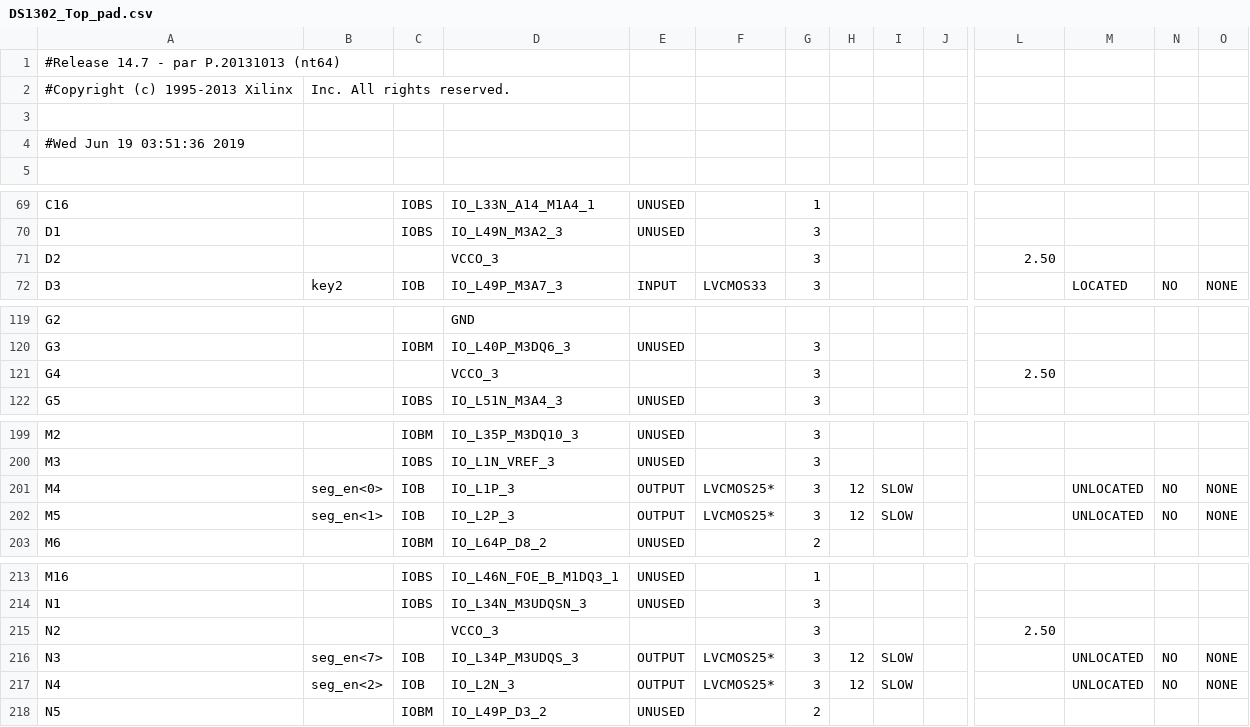
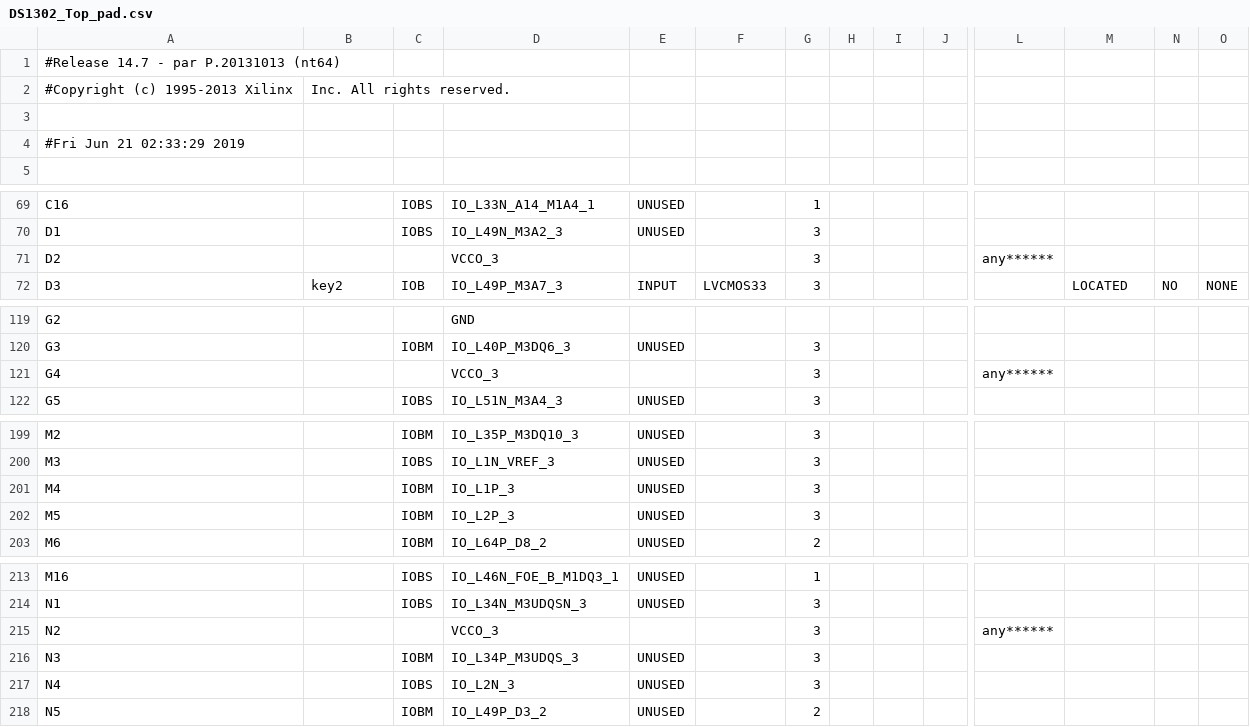
Before and after one commit to Ametoki/FPGA_Xilinx-Spartan-6_Projects, a CSV file: DS1302_20190611/DS1302_Top_pad.csv, drawn as a sheet; only a part is shown, gaps mark what is left out; the diff covers the shown part only; the diff names each change by its address in the sheet, - before the commit and + after, or states it on an @@ line.

```diff
--- a/DS1302_20190611/DS1302_Top_pad.csv
+++ b/DS1302_20190611/DS1302_Top_pad.csv
-A4: #Wed Jun 19 03:51:36 2019
+A4: #Fri Jun 21 02:33:29 2019
-L71: 2.50
+L71: any******
-L121: 2.50
+L121: any******
-B201: seg_en<0>
+B201: (empty)
-C201:C202: IOB
+C201:C202: IOBM
-E201:E202: OUTPUT
+E201:E202: UNUSED
-F201:F202: LVCMOS25*
+F201:F202: (empty)
-H201:H202: 12
+H201:H202: (empty)
-I201:I202: SLOW
+I201:I202: (empty)
-M201:M202: UNLOCATED
+M201:M202: (empty)
-N201:N202: NO
+N201:N202: (empty)
-O201:O202: NONE
+O201:O202: (empty)
-B202: seg_en<1>
+B202: (empty)
-L215: 2.50
+L215: any******
-B216: seg_en<7>
+B216: (empty)
-C216: IOB
+C216: IOBM
-E216:E217: OUTPUT
+E216:E217: UNUSED
-F216:F217: LVCMOS25*
+F216:F217: (empty)
-H216:H217: 12
+H216:H217: (empty)
-I216:I217: SLOW
+I216:I217: (empty)
-M216:M217: UNLOCATED
+M216:M217: (empty)
-N216:N217: NO
+N216:N217: (empty)
-O216:O217: NONE
+O216:O217: (empty)
-B217: seg_en<2>
+B217: (empty)
-C217: IOB
+C217: IOBS
```
Also changed, not shown: 38 edited cells elsewhere in this file, 50 other files.
